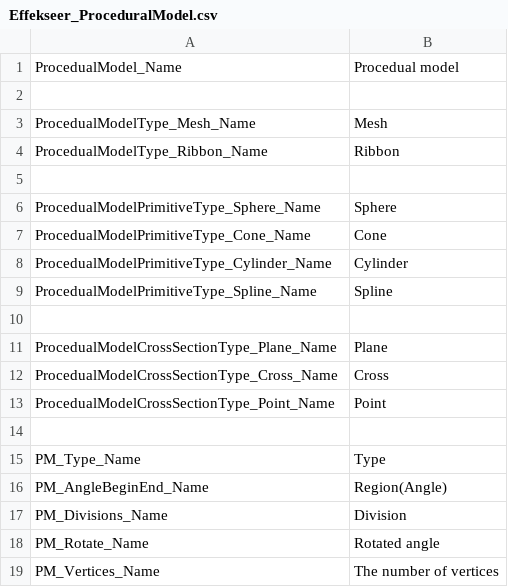
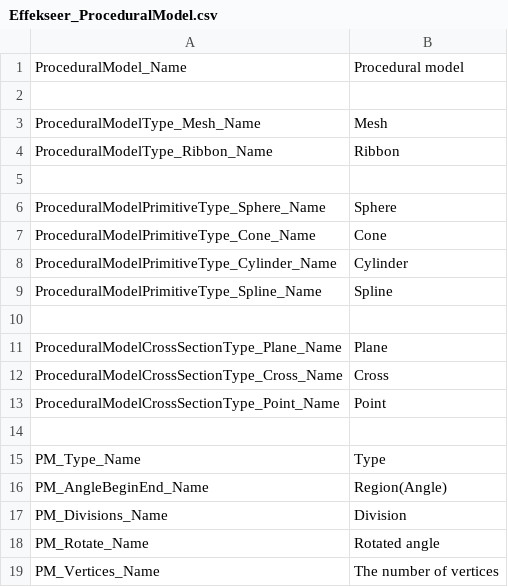
Before and after one commit to effekseer/Effekseer, a CSV file: Dev/release/resources/languages/en/Effekseer_ProceduralModel.csv, drawn as a sheet; only a part is shown.

```diff
--- a/Dev/release/resources/languages/en/Effekseer_ProceduralModel.csv
+++ b/Dev/release/resources/languages/en/Effekseer_ProceduralModel.csv
@@ -1,14 +1,14 @@
-ProcedualModel_Name,Procedual model
+ProceduralModel_Name,Procedural model
 
-ProcedualModelType_Mesh_Name,Mesh
-ProcedualModelType_Ribbon_Name,Ribbon
+ProceduralModelType_Mesh_Name,Mesh
+ProceduralModelType_Ribbon_Name,Ribbon
 
-ProcedualModelPrimitiveType_Sphere_Name,Sphere
-ProcedualModelPrimitiveType_Cone_Name,Cone
-ProcedualModelPrimitiveType_Cylinder_Name,Cylinder
-ProcedualModelPrimitiveType_Spline_Name,Spline
+ProceduralModelPrimitiveType_Sphere_Name,Sphere
+ProceduralModelPrimitiveType_Cone_Name,Cone
+ProceduralModelPrimitiveType_Cylinder_Name,Cylinder
+ProceduralModelPrimitiveType_Spline_Name,Spline
 
-ProcedualModelCrossSectionType_Plane_Name,Plane
-ProcedualModelCrossSectionType_Cross_Name,Cross
-ProcedualModelCrossSectionType_Point_Name,Point
+ProceduralModelCrossSectionType_Plane_Name,Plane
+ProceduralModelCrossSectionType_Cross_Name,Cross
+ProceduralModelCrossSectionType_Point_Name,Point
 
```
Also changed, not shown: 5 other files.
